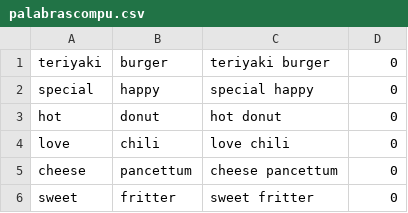
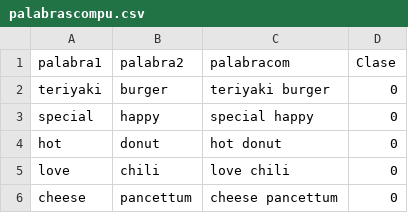
Before and after one commit to ana-bca/Proyecto-Mineria-de-Datos, a CSV file: palabrascompu.csv, drawn as a sheet; only a part is shown; the shorter side is filled out with more unchanged rows.

```diff
--- a/palabrascompu.csv
+++ b/palabrascompu.csv
@@ -1 +1,2 @@
+palabra1,palabra2,palabracom,Clase
 teriyaki,burger,teriyaki burger,0
```
Also changed, not shown: palabras3.csv, 3 other files.
